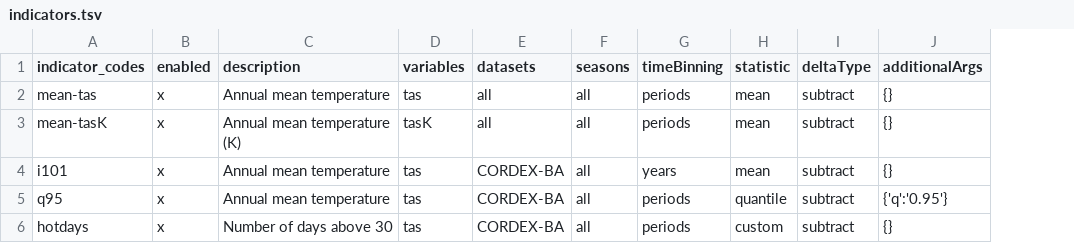
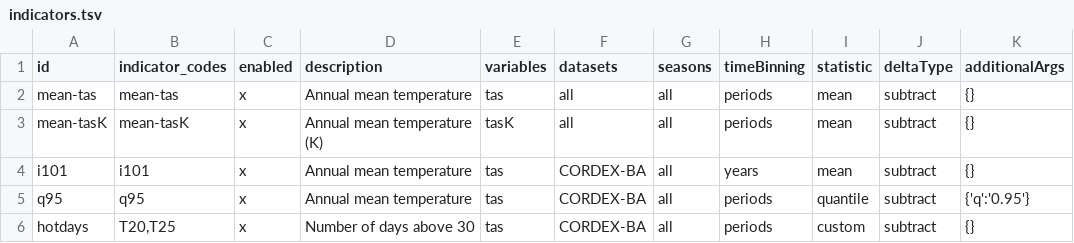
Before and after one commit to Klimaatlas/KAPy, a TSV file: workflow/testing/indicators.tsv, drawn as a sheet; only a part is shown; addresses are those after the commit; the diff names each change by its address in the sheet, - before the commit and + after, or states it on an @@ line.

Commit message:
Add indicator id field to enable #192

```diff
--- a/workflow/testing/indicators.tsv
+++ b/workflow/testing/indicators.tsv
+column A (id), rows 2-6: mean-tas | mean-tasK | i101 | q95 | hotdays
-B6 (indicator_codes): hotdays
+B6 (indicator_codes): T20,T25
```
Also changed, not shown: config/indicators.tsv, 2 other files.
